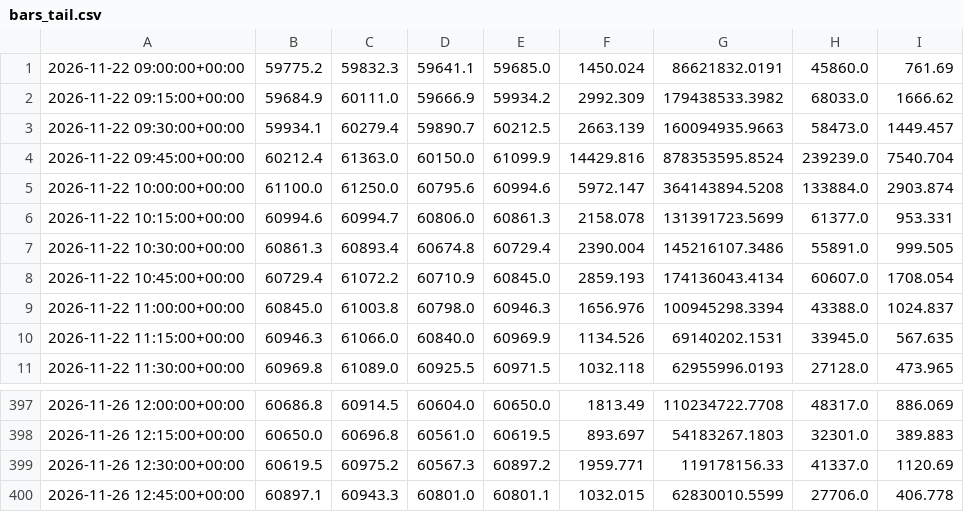
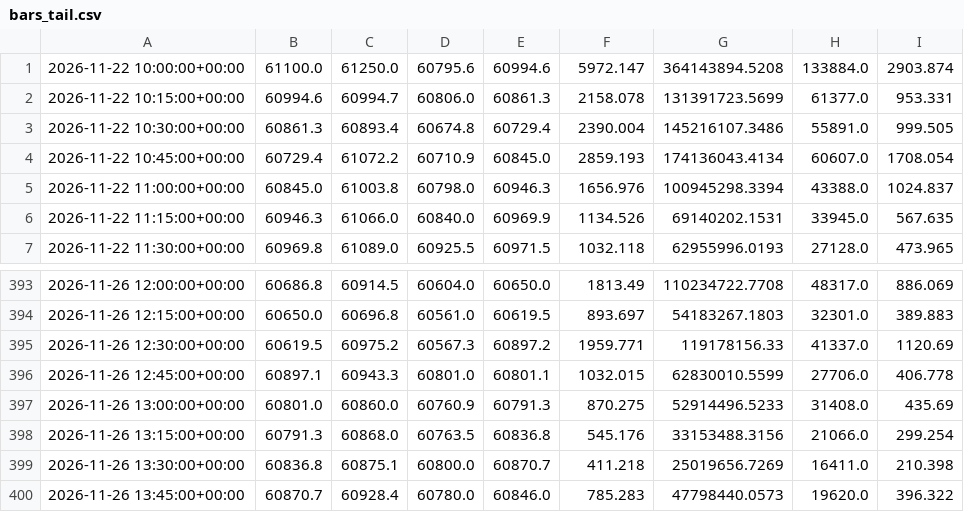
Before and after one commit to betmow/New-repo, a CSV file: bot_reports/latest/bars_tail.csv, drawn as a sheet; only a part is shown, gaps mark what is left out.

```diff
--- a/bot_reports/latest/bars_tail.csv
+++ b/bot_reports/latest/bars_tail.csv
@@ -1,5 +1 @@
-2026-11-22 09:00:00+00:00,59775.2,59832.3,59641.1,59685.0,1450.024,86621832.0191,45860.0,761.69
-2026-11-22 09:15:00+00:00,59684.9,60111.0,59666.9,59934.2,2992.309,179438533.3982,68033.0,1666.62
-2026-11-22 09:30:00+00:00,59934.1,60279.4,59890.7,60212.5,2663.139,160094935.9663,58473.0,1449.457
-2026-11-22 09:45:00+00:00,60212.4,61363.0,60150.0,61099.9,14429.816,878353595.8524,239239.0,7540.704
 2026-11-22 10:00:00+00:00,61100.0,61250.0,60795.6,60994.6,5972.147,364143894.5208,133884.0,2903.874
@@ -400 +396,5 @@
 2026-11-26 12:45:00+00:00,60897.1,60943.3,60801.0,60801.1,1032.015,62830010.5599,27706.0,406.778
+2026-11-26 13:00:00+00:00,60801.0,60860.0,60760.9,60791.3,870.275,52914496.5233,31408.0,435.69
+2026-11-26 13:15:00+00:00,60791.3,60868.0,60763.5,60836.8,545.176,33153488.3156,21066.0,299.254
+2026-11-26 13:30:00+00:00,60836.8,60875.1,60800.0,60870.7,411.218,25019656.7269,16411.0,210.398
+2026-11-26 13:45:00+00:00,60870.7,60928.4,60780.0,60846.0,785.283,47798440.0573,19620.0,396.322
```
Also changed, not shown: 5 other files.
